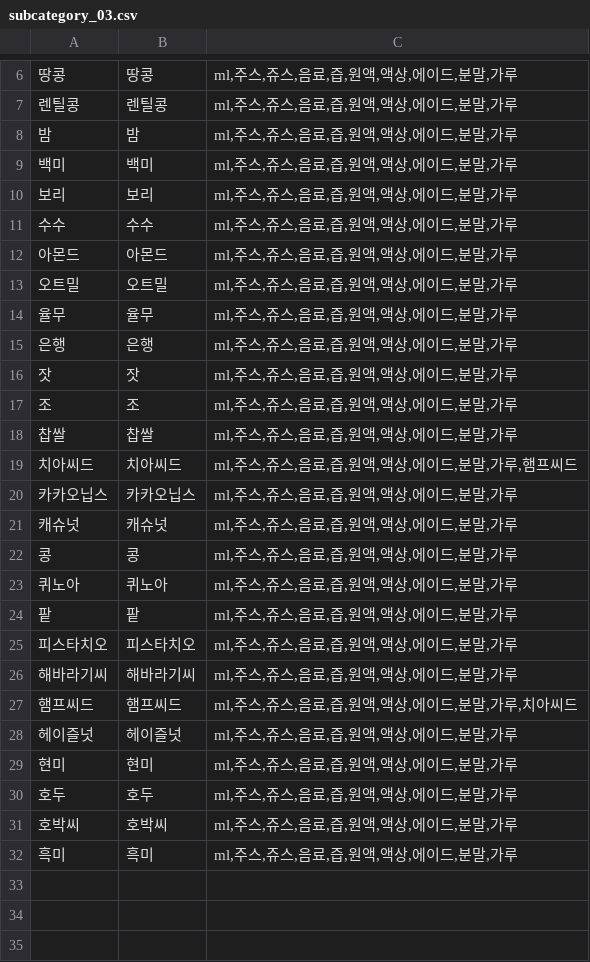
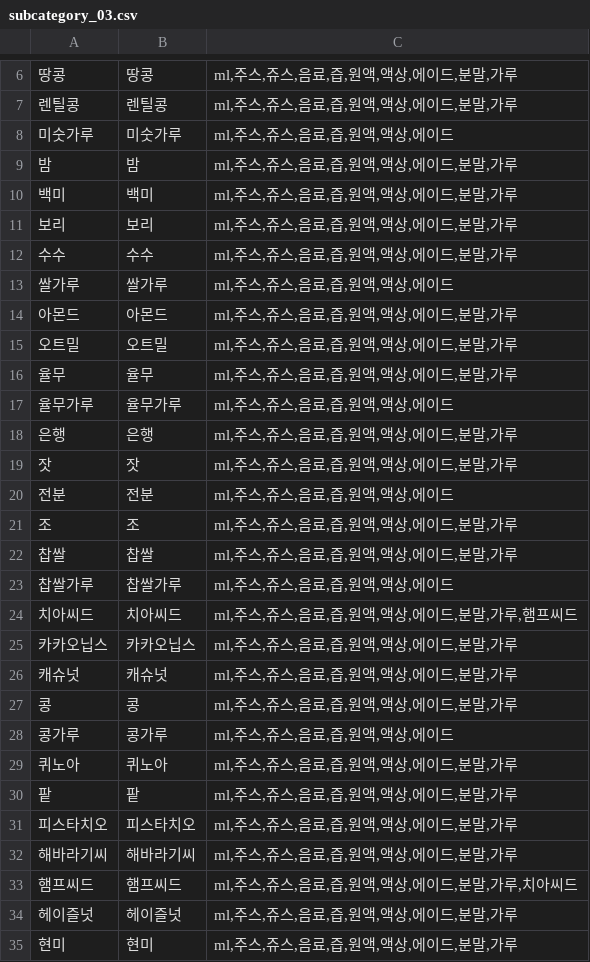
Before and after one commit to ChaeumApp/Chaeum, a CSV file: djangoServer/crawling/subcate_list/subcategory_03.csv, drawn as a sheet; only a part is shown, gaps mark what is left out; the shorter side is filled out with more unchanged rows; the diff names each change by its address in the sheet, - before the commit and + after, or states it on an @@ line.

```diff
--- a/djangoServer/crawling/subcate_list/subcategory_03.csv
+++ b/djangoServer/crawling/subcate_list/subcategory_03.csv
+row 8: 미숫가루 | 미숫가루 | ml,주스,쥬스,음료,즙,원액,액상,에이드
+row 13: 쌀가루 | 쌀가루 | ml,주스,쥬스,음료,즙,원액,액상,에이드
+row 17: 율무가루 | 율무가루 | ml,주스,쥬스,음료,즙,원액,액상,에이드
+row 20: 전분 | 전분 | ml,주스,쥬스,음료,즙,원액,액상,에이드
+row 23: 찹쌀가루 | 찹쌀가루 | ml,주스,쥬스,음료,즙,원액,액상,에이드
+row 28: 콩가루 | 콩가루 | ml,주스,쥬스,음료,즙,원액,액상,에이드
```
Also changed, not shown: djangoServer/crawling/subcate_list/subcategory_01.csv, djangoServer/crawling/subcate_list/subcategory_10.csv, 1 other file.
